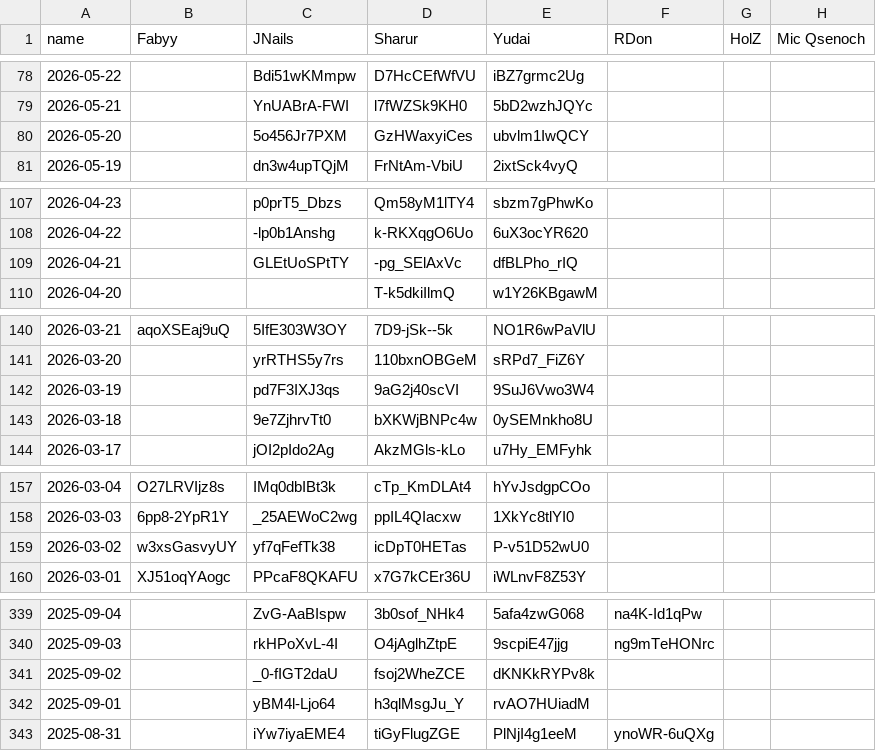
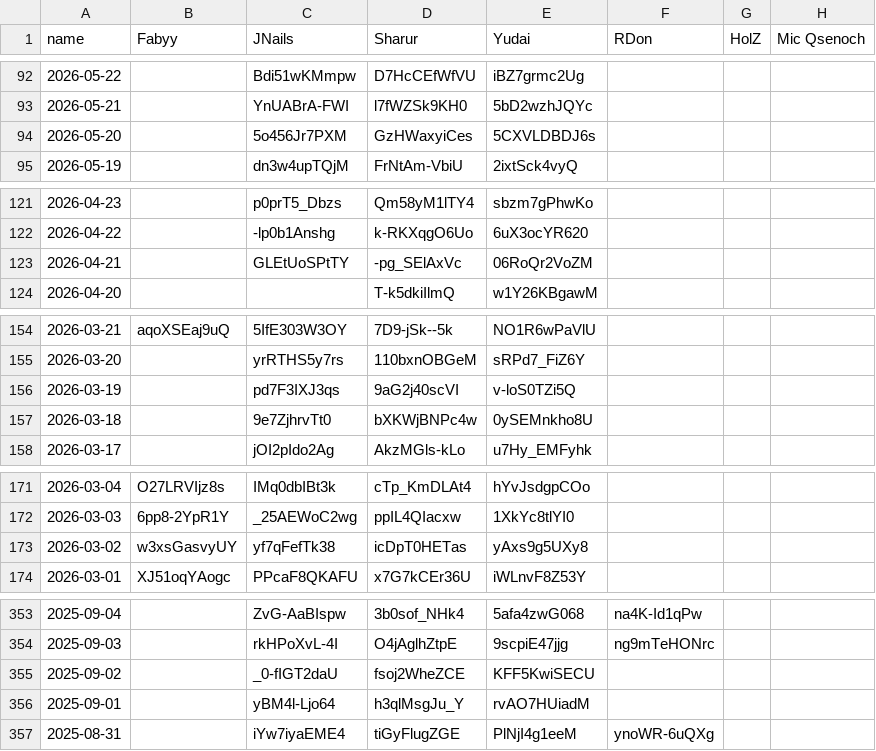
Before and after one commit to Fabian-Balzer/Randomkingdominion, a CSV file: static/other/yt_dailies_ids.csv, drawn as a sheet; only a part is shown, gaps mark what is left out; the diff covers the shown part only.

Commit message:
Added more Dailies

```diff
--- a/static/other/yt_dailies_ids.csv
+++ b/static/other/yt_dailies_ids.csv
@@ -79,3 +93,3 @@ name;Fabyy;JNails;Sharur;Yudai;RDon;HolZ;Mic Qsenoch
 2026-05-21;;YnUABrA-FWI;l7fWZSk9KH0;5bD2wzhJQYc;;;
-2026-05-20;;5o456Jr7PXM;GzHWaxyiCes;ubvlm1IwQCY;;;
+2026-05-20;;5o456Jr7PXM;GzHWaxyiCes;5CXVLDBDJ6s;;;
 2026-05-19;;dn3w4upTQjM;FrNtAm-VbiU;2ixtSck4vyQ;;;
@@ -108,3 +122,3 @@ name;Fabyy;JNails;Sharur;Yudai;RDon;HolZ;Mic Qsenoch
 2026-04-22;;-lp0b1Anshg;k-RKXqgO6Uo;6uX3ocYR620;;;
-2026-04-21;;GLEtUoSPtTY;-pg_SElAxVc;dfBLPho_rIQ;;;
+2026-04-21;;GLEtUoSPtTY;-pg_SElAxVc;06RoQr2VoZM;;;
 2026-04-20;;;T-k5dkiIlmQ;w1Y26KBgawM;;;
@@ -141,3 +155,3 @@ name;Fabyy;JNails;Sharur;Yudai;RDon;HolZ;Mic Qsenoch
 2026-03-20;;yrRTHS5y7rs;110bxnOBGeM;sRPd7_FiZ6Y;;;
-2026-03-19;;pd7F3IXJ3qs;9aG2j40scVI;9SuJ6Vwo3W4;;;
+2026-03-19;;pd7F3IXJ3qs;9aG2j40scVI;v-loS0TZi5Q;;;
 2026-03-18;;9e7ZjhrvTt0;bXKWjBNPc4w;0ySEMnkho8U;;;
@@ -158,3 +172,3 @@ name;Fabyy;JNails;Sharur;Yudai;RDon;HolZ;Mic Qsenoch
 2026-03-03;6pp8-2YpR1Y;_25AEWoC2wg;ppIL4QIacxw;1XkYc8tlYI0;;;
-2026-03-02;w3xsGasvyUY;yf7qFefTk38;icDpT0HETas;P-v51D52wU0;;;
+2026-03-02;w3xsGasvyUY;yf7qFefTk38;icDpT0HETas;yAxs9g5UXy8;;;
 2026-03-01;XJ51oqYAogc;PPcaF8QKAFU;x7G7kCEr36U;iWLnvF8Z53Y;;;
@@ -340,3 +354,3 @@ name;Fabyy;JNails;Sharur;Yudai;RDon;HolZ;Mic Qsenoch
 2025-09-03;;rkHPoXvL-4I;O4jAglhZtpE;9scpiE47jjg;ng9mTeHONrc;;
-2025-09-02;;_0-fIGT2daU;fsoj2WheZCE;dKNKkRYPv8k;;;
+2025-09-02;;_0-fIGT2daU;fsoj2WheZCE;KFF5KwiSECU;;;
 2025-09-01;;yBM4l-Ljo64;h3qlMsgJu_Y;rvAO7HUiadM;;;
```
Also changed, not shown: 14 added rows and 8 edited cells elsewhere in this file, 6 other files.
